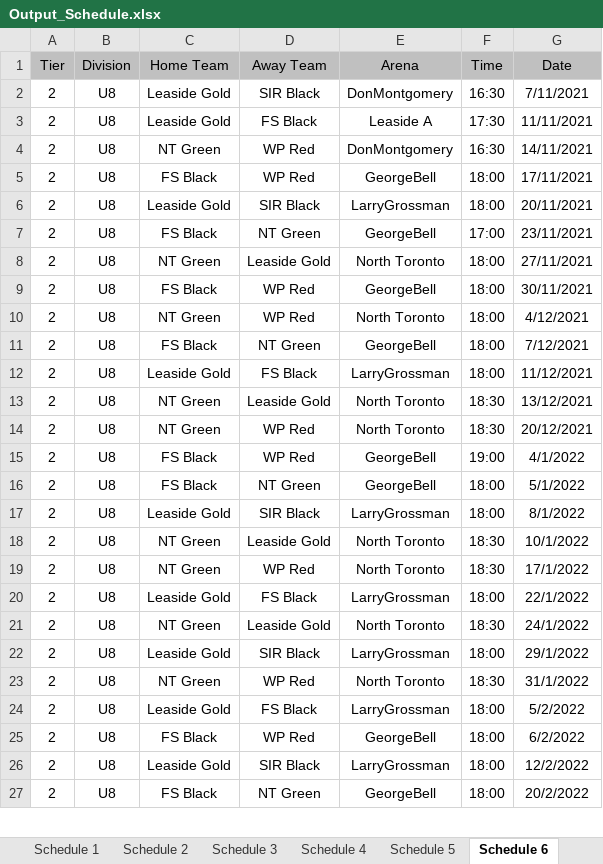
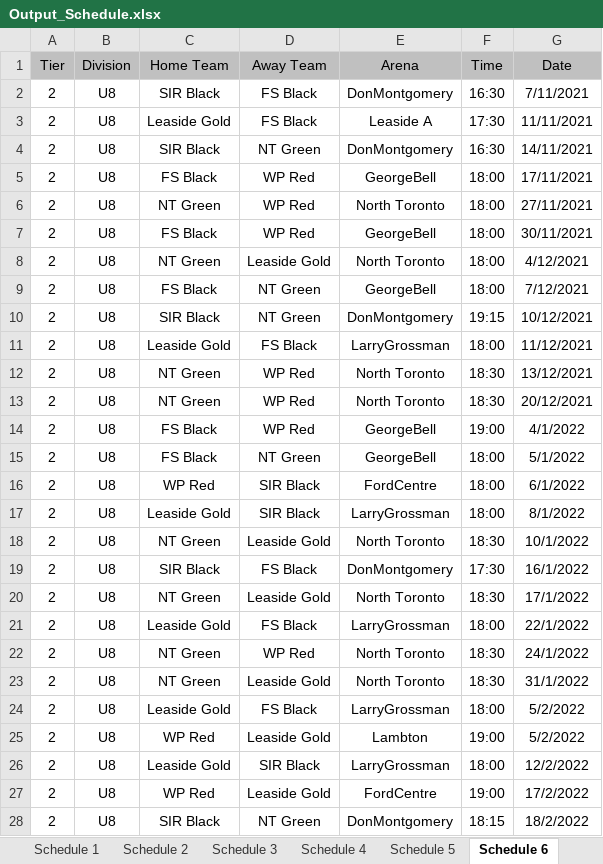
Before and after one commit to julian-carleton/Multi_variable_Sports_Scheduler, an Excel workbook: Output_Schedule.xlsx, sheet Schedule 6, drawn as a sheet; only a part is shown; the shorter side is filled out with more unchanged rows; values as stored, in another font and other column widths than the file's, no borders; removed rows and columns are numbered as before the commit, all else as after; the diff covers the shown part only; the diff names each change by its address in the sheet, - before the commit and + after, or states it on an @@ line.

```diff
--- a/Output_Schedule.xlsx (sheet Schedule 6)
+++ b/Output_Schedule.xlsx (sheet Schedule 6)
-C2 (Home Team): Leaside Gold
+C2 (Home Team): SIR Black
-D2 (Away Team): SIR Black
+D2 (Away Team): FS Black
-C4 (Home Team): NT Green
+C4 (Home Team): SIR Black
-D4 (Away Team): WP Red
+D4 (Away Team): NT Green
-row 6: 2 | U8 | Leaside Gold | SIR Black | LarryGrossman | 18:00 | 20/11/2021
-row 7: 2 | U8 | FS Black | NT Green | GeorgeBell | 17:00 | 23/11/2021
-D6 (Away Team): Leaside Gold
+D6 (Away Team): WP Red
-D8 (Away Team): WP Red
+D8 (Away Team): Leaside Gold
+row 10: 2 | U8 | SIR Black | NT Green | DonMontgomery | 19:15 | 10/12/2021
-D12 (Away Team): Leaside Gold
+D12 (Away Team): WP Red
+row 16: 2 | U8 | WP Red | SIR Black | FordCentre | 18:00 | 6/1/2022
+row 19: 2 | U8 | SIR Black | FS Black | DonMontgomery | 17:30 | 16/1/2022
-D20 (Away Team): WP Red
+D20 (Away Team): Leaside Gold
-D22 (Away Team): Leaside Gold
+D22 (Away Team): WP Red
-row 22: 2 | U8 | Leaside Gold | SIR Black | LarryGrossman | 18:00 | 29/1/2022
-D23 (Away Team): WP Red
+D23 (Away Team): Leaside Gold
-C25 (Home Team): FS Black
+C25 (Home Team): WP Red
-D25 (Away Team): WP Red
+D25 (Away Team): Leaside Gold
-E25 (Arena): GeorgeBell
+E25 (Arena): Lambton
-F25 (Time): 18:00
+F25 (Time): 19:00
-G25 (Date): 6/2/2022
+G25 (Date): 5/2/2022
+row 27: 2 | U8 | WP Red | Leaside Gold | FordCentre | 19:00 | 17/2/2022
+row 28: 2 | U8 | SIR Black | NT Green | DonMontgomery | 18:15 | 18/2/2022
```
Also changed, not shown: 11 added rows and 4 edited cells elsewhere in this sheet, sheet Schedule 11, sheet Schedule 3, sheet Schedule 10, sheet Schedule 9, sheet Schedule 1, sheet Schedule 2, 4 more sheets, 4 other files.
